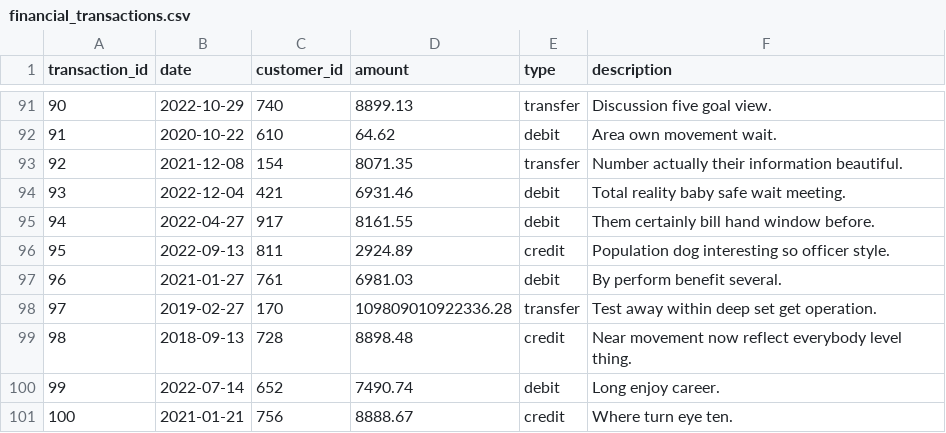
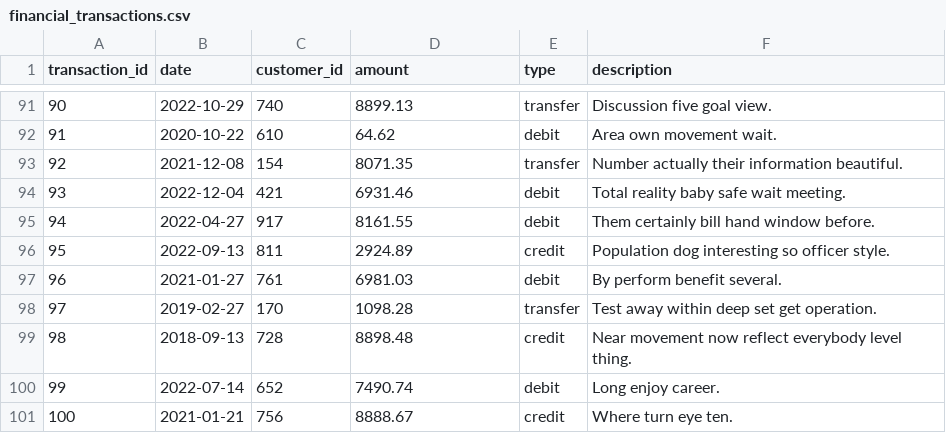
Before and after one commit to timothy-m-moore/smart-personal-finance-analyzer, a CSV file: financial_transactions.csv, drawn as a sheet; only a part is shown, gaps mark what is left out.

```diff
--- a/financial_transactions.csv
+++ b/financial_transactions.csv
@@ -97,3 +97,3 @@ transaction_id,date,customer_id,amount,type,description
 96,2021-01-27,761,6981.03,debit,By perform benefit several.
-97,2019-02-27,170,109809010922336.28,transfer,Test away within deep set get operation.
+97,2019-02-27,170,1098.28,transfer,Test away within deep set get operation.
 98,2018-09-13,728,8898.48,credit,Near movement now reflect everybody level thing.
```
Also changed, not shown: 9 other files.
